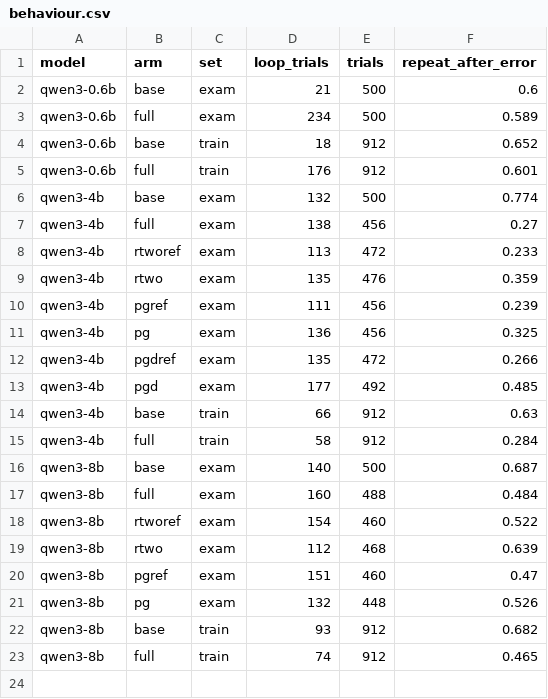
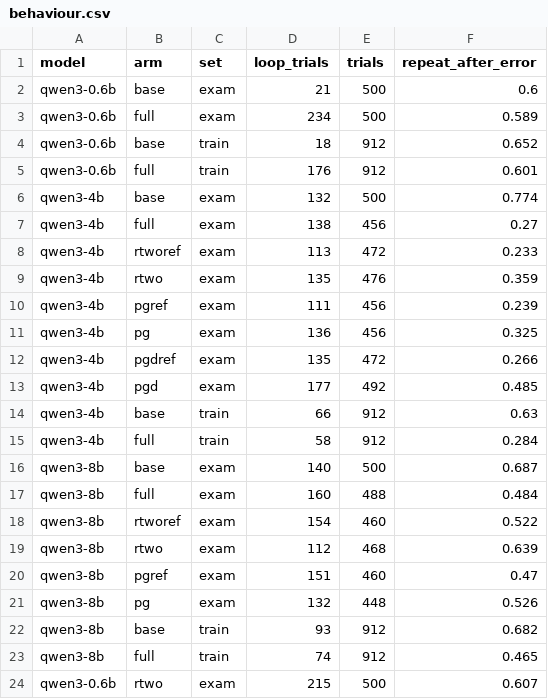
Before and after one commit to swedishembedded/splinter, a CSV file: papers/baseline-to-competence/data/behaviour.csv, drawn as a sheet; the diff names each change by its address in the sheet, - before the commit and + after, or states it on an @@ line.

Commit message:
papers: baseline-to-competence, the 0.6B retrained on the integrated set
Five attempts of every task against the base model of the run: none of the 100 exams solved, and 43% of the
attempts loop-stopped.

```diff
--- a/papers/baseline-to-competence/data/behaviour.csv
+++ b/papers/baseline-to-competence/data/behaviour.csv
+row 24: qwen3-0.6b | rtwo | exam | 215 | 500 | 0.607
```
Also changed, not shown: papers/baseline-to-competence/data/exam.csv, papers/baseline-to-competence/data/paired.csv, 3 other files.
